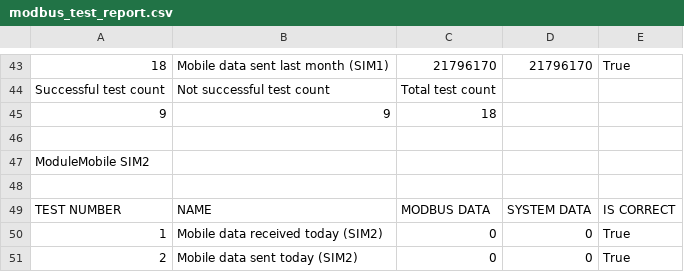
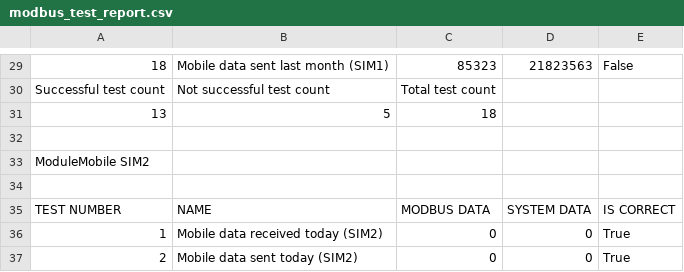
Before and after one commit to KarolisBanikonis/ModbusTest, a CSV file: Reports/modbus_test_report.csv, drawn as a sheet; only a part is shown, gaps mark what is left out; removed rows and columns are numbered as before the commit, all else as after; the diff covers the shown part only; the diff names each change by its address in the sheet, - before the commit and + after, or states it on an @@ line.

```diff
--- a/Reports/modbus_test_report.csv
+++ b/Reports/modbus_test_report.csv
-C29: 21796170
+C29: 85323
-D29: 21796170
+D29: 21823563
-E29: True
+E29: False
-row 45: 9 | 9 | 18
+row 31: 13 | 5 | 18
```
Also changed, not shown: 14 removed rows and 33 edited cells elsewhere in this file, 4 other files.
